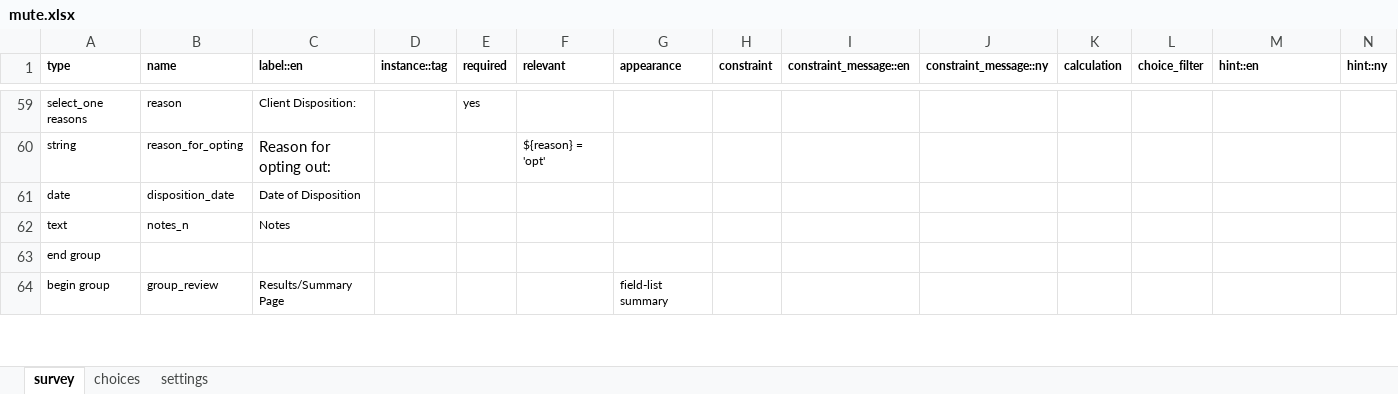
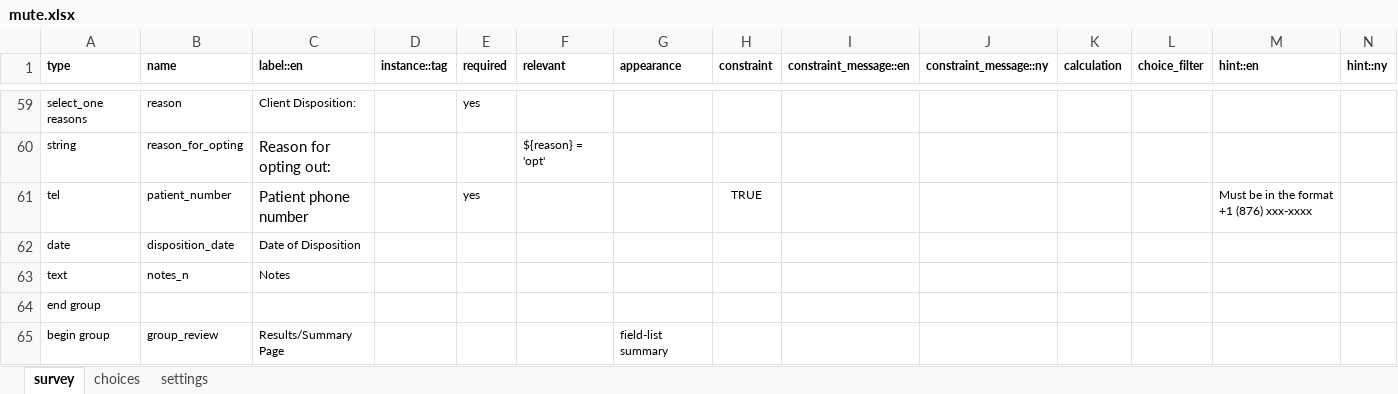
Before and after one commit to gitcliff/mydhi-cht-config, an Excel workbook: config/forms/app/mute.xlsx, sheet survey, drawn as a sheet; only a part is shown, gaps mark what is left out; values as stored, in another font and other column widths than the file's, no borders; charts and pictures and conditional formats not drawn; rows hold the shown columns only; the diff names each change by its address in the sheet, - before the commit and + after, or states it on an @@ line.

Commit message:
Ountbound config for muting a patient in healthjam

```diff
--- a/config/forms/app/mute.xlsx (sheet survey)
+++ b/config/forms/app/mute.xlsx (sheet survey)
+row 61: tel | patient_number | Patient phone number |  | yes |  |  | TRUE |  |  |  |  | Must be in the format +1 (876) xxx-xxxx
```
Also changed, not shown: sheet settings, 2 other files.
